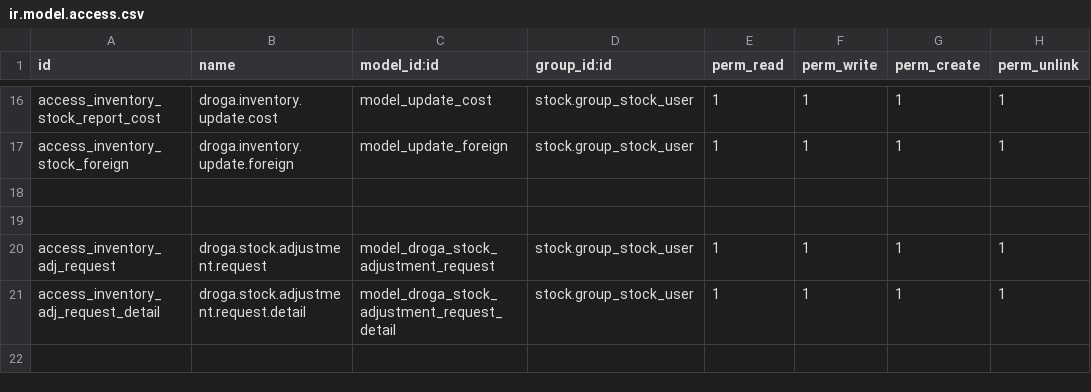
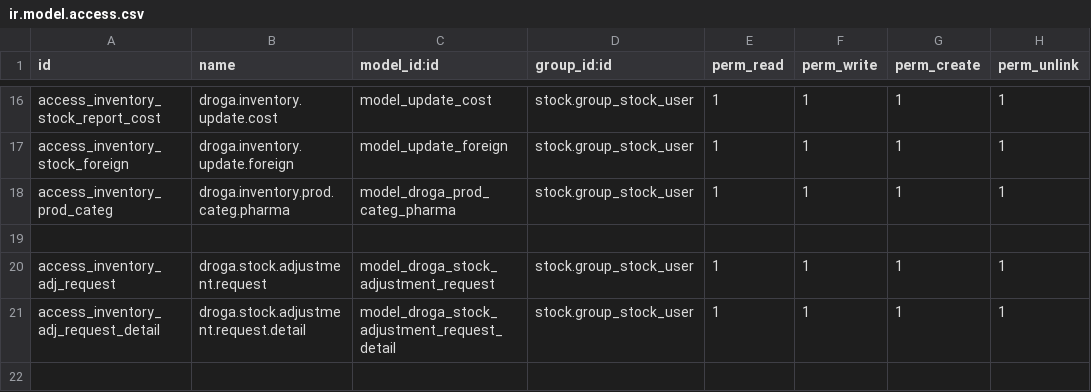
Before and after one commit to phillmona-dev/ecs_erp, a CSV file: droga_inventory/security/ir.model.access.csv, drawn as a sheet; only a part is shown, gaps mark what is left out; the diff names each change by its address in the sheet, - before the commit and + after, or states it on an @@ line.

```diff
--- a/droga_inventory/security/ir.model.access.csv
+++ b/droga_inventory/security/ir.model.access.csv
-row 18: (empty)
+row 18: access_inventory_prod_categ | droga.inventory.prod.categ.pharma | model_droga_prod_categ_pharma | stock.group_stock_user | 1 | 1 | 1 | 1
```
Also changed, not shown: 14 other files.
